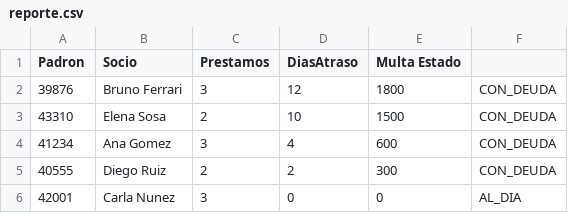
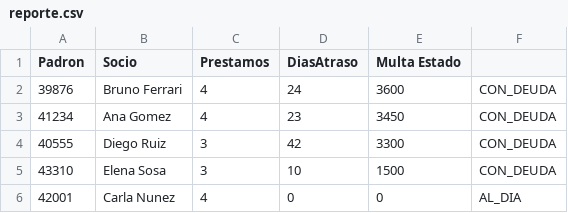
Before and after one commit to V4115/Algoritmos_II-2026-, a CSV file: app/src/main/java/tps/tp1/salida/reporte.csv, drawn as a sheet.

```diff
--- a/app/src/main/java/tps/tp1/salida/reporte.csv
+++ b/app/src/main/java/tps/tp1/salida/reporte.csv
@@ -1,6 +1,6 @@
 Padron;Socio;Prestamos;DiasAtraso;Multa Estado
-39876;Bruno Ferrari;3;12;1800;CON_DEUDA;
-43310;Elena Sosa;2;10;1500;CON_DEUDA;
-41234;Ana Gomez;3;4;600;CON_DEUDA;
-40555;Diego Ruiz;2;2;300;CON_DEUDA;
-42001;Carla Nunez;3;0;0;AL_DIA;
+39876;Bruno Ferrari;4;24;3600;CON_DEUDA;
+41234;Ana Gomez;4;23;3450;CON_DEUDA;
+40555;Diego Ruiz;3;42;3300;CON_DEUDA;
+43310;Elena Sosa;3;10;1500;CON_DEUDA;
+42001;Carla Nunez;4;0;0;AL_DIA;
```
Also changed, not shown: 3 other files.
